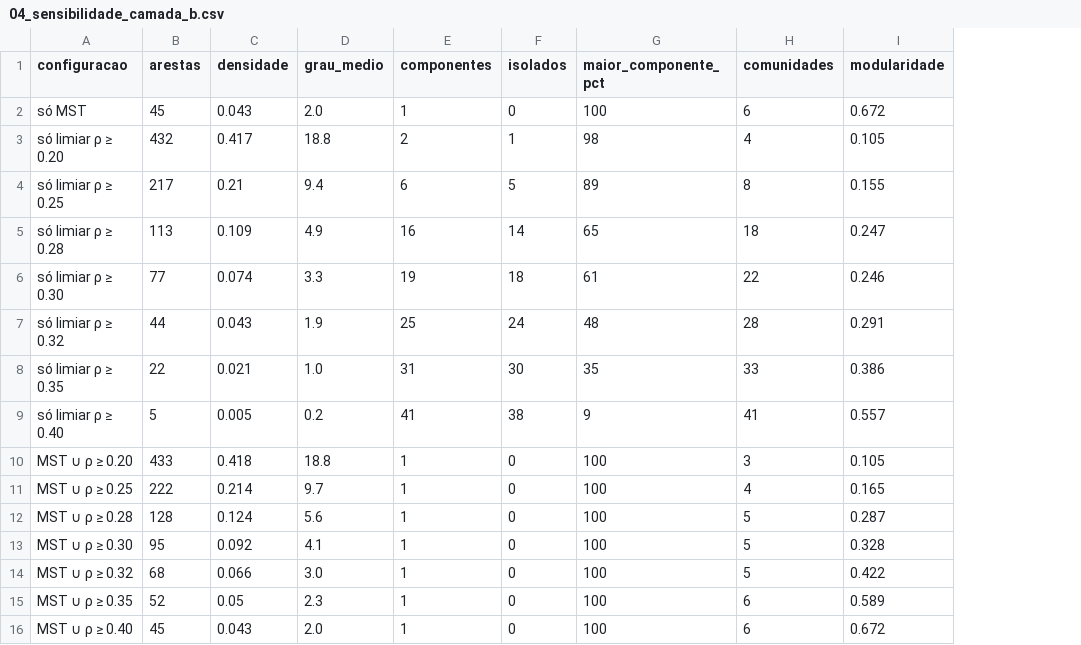
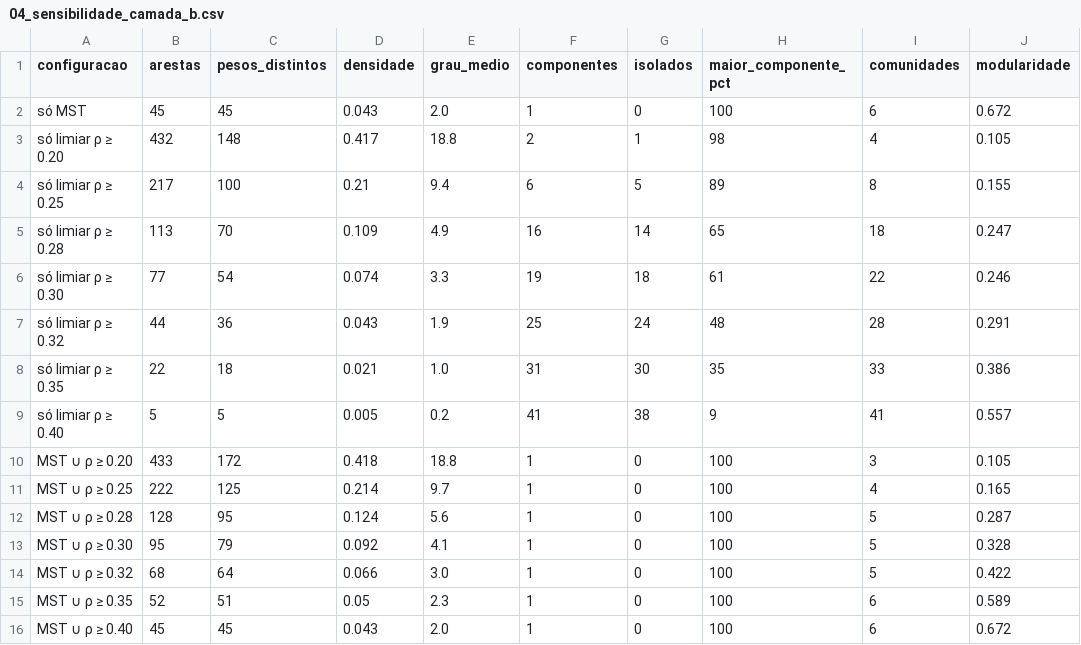
Before and after one commit to HeitorSrm/grafos-fiis-rede, a CSV file: out/frente2/04_sensibilidade_camada_b.csv, drawn as a sheet; only a part is shown; the diff names each change by its address in the sheet, - before the commit and + after, or states it on an @@ line.

```diff
--- a/out/frente2/04_sensibilidade_camada_b.csv
+++ b/out/frente2/04_sensibilidade_camada_b.csv
+column C (pesos_distintos), rows 2-16: 45 | 148 | 100 | 70 | 54 | 36 | 18 | 5 | 172 | 125 | 95 | 79 | 64 | 51 | 45
```
Also changed, not shown: out/frente2/03_sensibilidade_camada_a.csv, out/frente2/05_sensibilidade_camada_c.csv, 25 other files.
